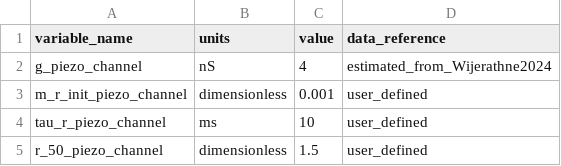
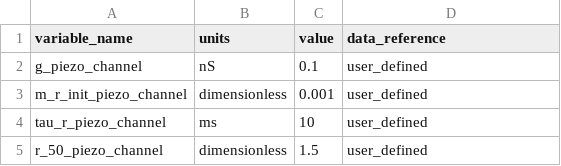
Before and after one commit to VITAL-horizoneurope/trainingschool01, a CSV file: 20250320-day03/smc_with_piezo/resources/smc_with_piezo_parameters.csv, drawn as a sheet; only a part is shown.

Commit message:
modifying g_piezo

```diff
--- a/20250320-day03/smc_with_piezo/resources/smc_with_piezo_parameters.csv
+++ b/20250320-day03/smc_with_piezo/resources/smc_with_piezo_parameters.csv
@@ -1,3 +1,3 @@
 variable_name,units,value,data_reference
-g_piezo_channel,nS,4,estimated_from_Wijerathne2024
+g_piezo_channel,nS,0.1,user_defined
 m_r_init_piezo_channel,dimensionless,0.001,user_defined
```
